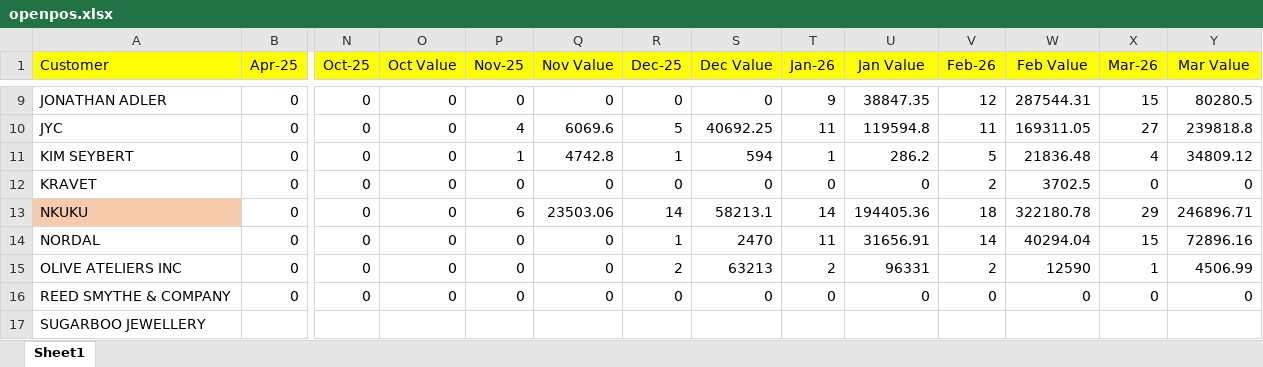
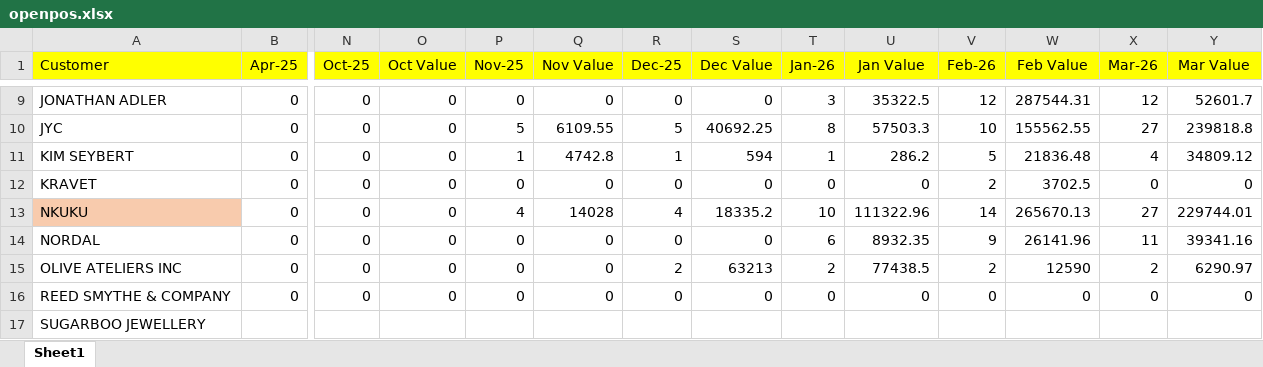
Before and after one commit to nishant-jng/shopify-backend, an Excel workbook: public/openpos.xlsx, sheet Sheet1, drawn as a sheet; only a part is shown, gaps mark what is left out; values as stored, in another font and other column widths than the file's, no borders; the diff covers the shown part only; the diff names each change by its address in the sheet, - before the commit and + after, or states it on an @@ line.

```diff
--- a/public/openpos.xlsx (sheet Sheet1)
+++ b/public/openpos.xlsx (sheet Sheet1)
-T9 (Jan-26): 9
+T9 (Jan-26): 3
-U9 (Jan Value): 38847.35
+U9 (Jan Value): 35322.5
-X9 (Mar-26): 15
+X9 (Mar-26): 12
-Y9 (Mar Value): 80280.5
+Y9 (Mar Value): 52601.7
-P10 (Nov-25): 4
+P10 (Nov-25): 5
-Q10 (Nov Value): 6069.6
+Q10 (Nov Value): 6109.55
-T10 (Jan-26): 11
+T10 (Jan-26): 8
-U10 (Jan Value): 119594.8
+U10 (Jan Value): 57503.3
-V10 (Feb-26): 11
+V10 (Feb-26): 10
-W10 (Feb Value): 169311.05
+W10 (Feb Value): 155562.55
-P13 (Nov-25): 6
+P13 (Nov-25): 4
-Q13 (Nov Value): 23503.06
+Q13 (Nov Value): 14028
-R13 (Dec-25): 14
+R13 (Dec-25): 4
-S13 (Dec Value): 58213.1
+S13 (Dec Value): 18335.2
-T13 (Jan-26): 14
+T13 (Jan-26): 10
-U13 (Jan Value): 194405.36
+U13 (Jan Value): 111322.96
-V13 (Feb-26): 18
+V13 (Feb-26): 14
-W13 (Feb Value): 322180.78
+W13 (Feb Value): 265670.13
-X13 (Mar-26): 29
+X13 (Mar-26): 27
-Y13 (Mar Value): 246896.71
+Y13 (Mar Value): 229744.01
-R14 (Dec-25): 1
+R14 (Dec-25): 0
-S14 (Dec Value): 2470
+S14 (Dec Value): 0
-T14 (Jan-26): 11
+T14 (Jan-26): 6
-U14 (Jan Value): 31656.91
+U14 (Jan Value): 8932.35
-V14 (Feb-26): 14
+V14 (Feb-26): 9
-W14 (Feb Value): 40294.04
+W14 (Feb Value): 26141.96
-X14 (Mar-26): 15
+X14 (Mar-26): 11
-Y14 (Mar Value): 72896.16
+Y14 (Mar Value): 39341.16
-U15 (Jan Value): 96331
+U15 (Jan Value): 77438.5
-X15 (Mar-26): 1
+X15 (Mar-26): 2
-Y15 (Mar Value): 4506.99
+Y15 (Mar Value): 6290.97
```
Also changed, not shown: 48 edited cells elsewhere in this sheet.
